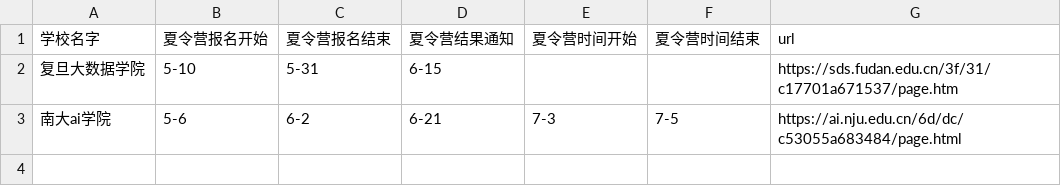
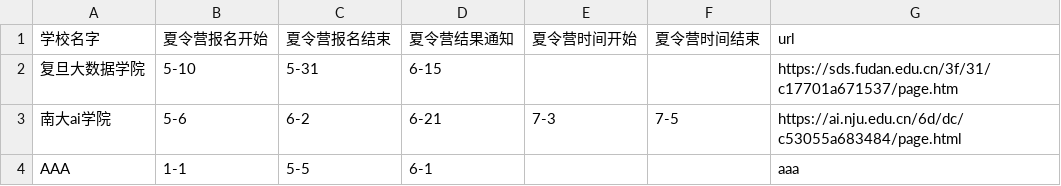
Before and after one commit to CheneyNine/csbaoyan-timetable-2024, a CSV file: time.csv, drawn as a sheet; the diff names each change by its address in the sheet, - before the commit and + after, or states it on an @@ line.

Commit message:
update

```diff
--- a/time.csv
+++ b/time.csv
+row 4: AAA | 1-1 | 5-5 | 6-1 |  |  | aaa
```
